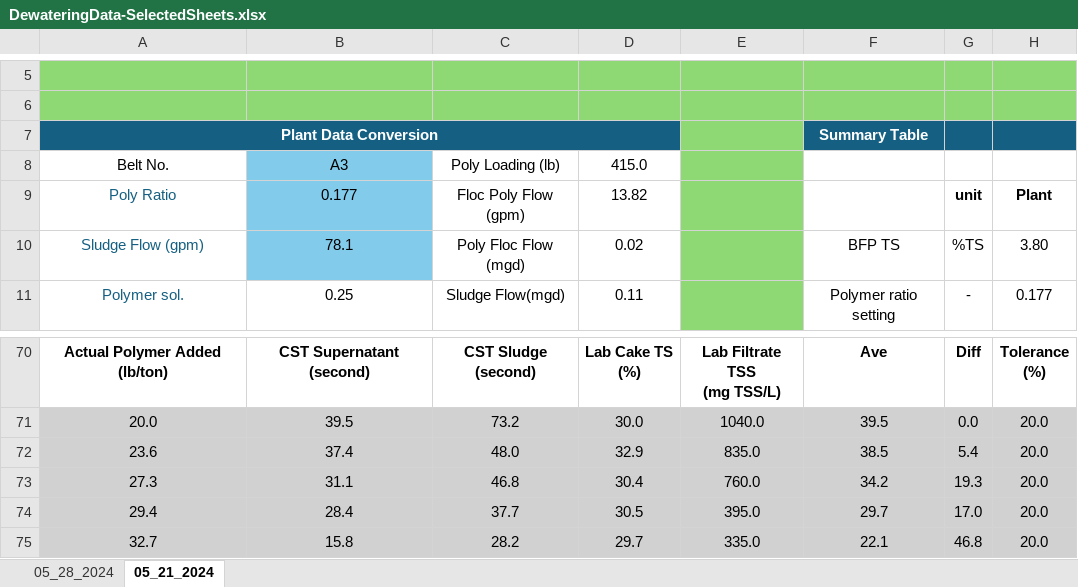
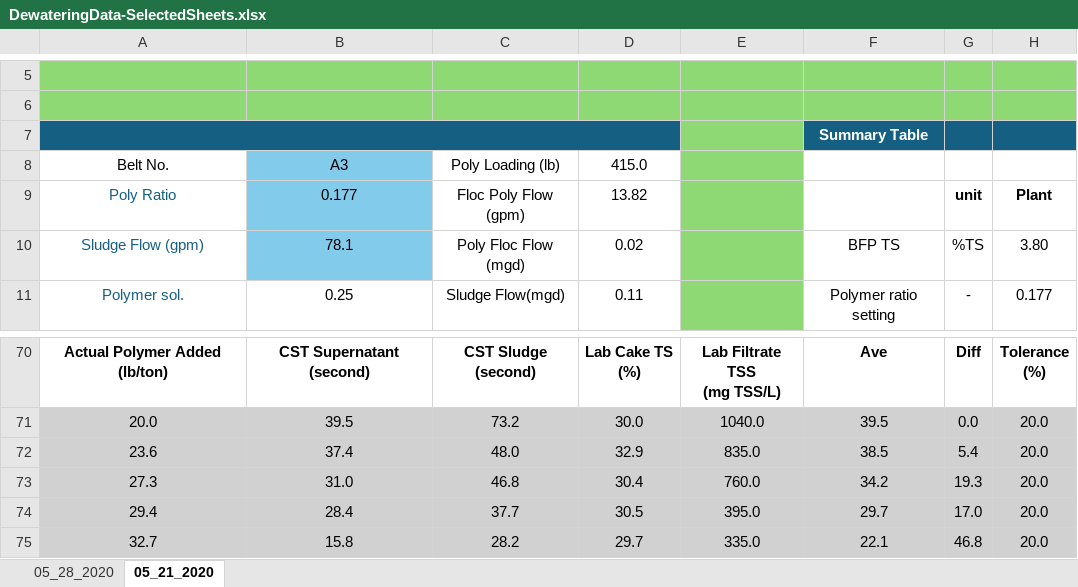
Before and after one commit to ArashMassoudieh/Dewatering, an Excel workbook: DewateringData-SelectedSheets.xlsx, sheet 05_21_2020, drawn as a sheet; only a part is shown, gaps mark what is left out; values as stored, in another font and other column widths than the file's, no borders; charts and pictures and conditional formats not drawn; the diff names each change by its address in the sheet, - before the commit and + after, or states it on an @@ line.

Commit message:
Export to Excel

```diff
--- a/DewateringData-SelectedSheets.xlsx (sheet 05_21_2020)
+++ b/DewateringData-SelectedSheets.xlsx (sheet 05_21_2020)
-sheet tab: 05_28_2024
+sheet tab: 05_28_2020
-sheet tab: 05_21_2024
+sheet tab: 05_21_2020
-A7: Plant Data Conversion
+A7: (empty)
-B73: 31.1
+B73: 31.0
```
Also changed, not shown: charts or pictures, 11 other files.
